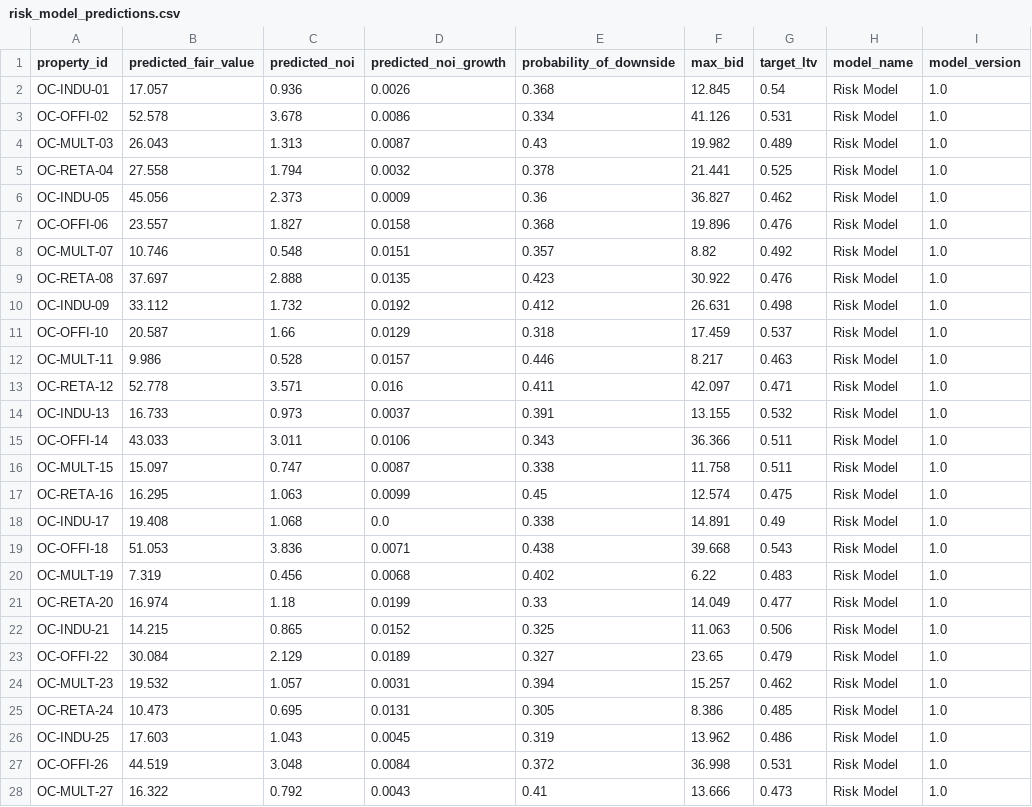
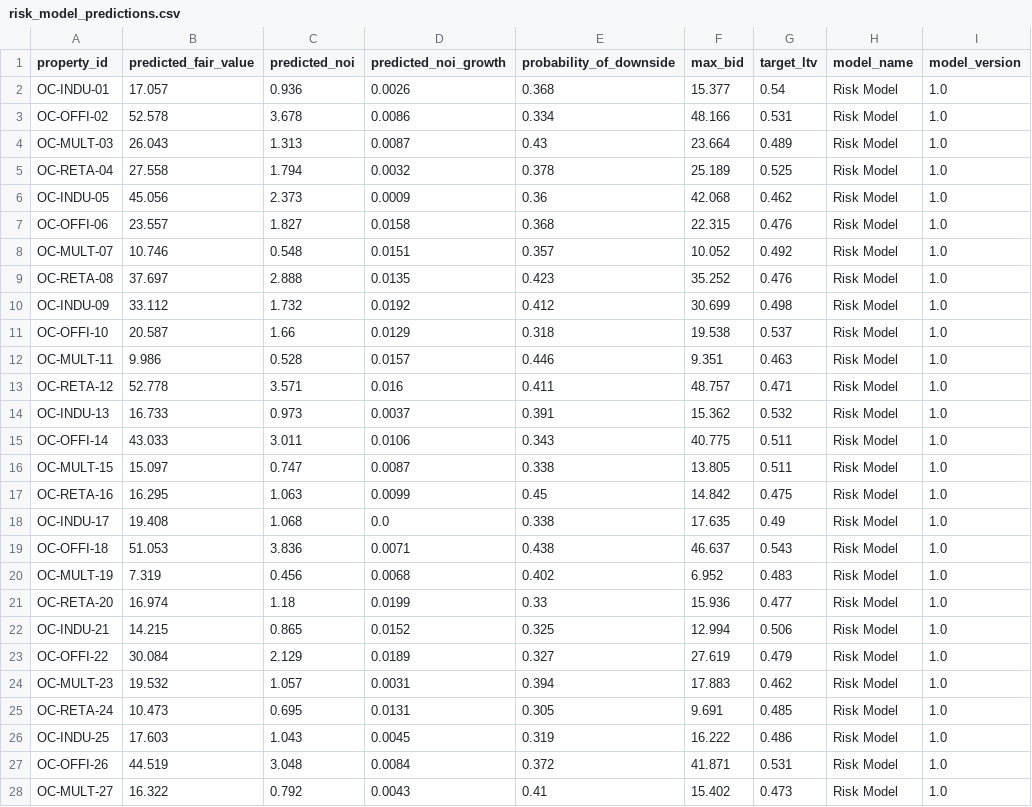
Before and after one commit to Scott-Switzer/cre-investment-sim, a CSV file: demo_teams/risk_model_predictions.csv, drawn as a sheet; only a part is shown; the diff covers the shown part only; the diff names each change by its address in the sheet, - before the commit and + after, or states it on an @@ line.

```diff
--- a/demo_teams/risk_model_predictions.csv
+++ b/demo_teams/risk_model_predictions.csv
-F2 (max_bid): 12.845
+F2 (max_bid): 15.377
-F3 (max_bid): 41.126
+F3 (max_bid): 48.166
-F4 (max_bid): 19.982
+F4 (max_bid): 23.664
-F5 (max_bid): 21.441
+F5 (max_bid): 25.189
-F6 (max_bid): 36.827
+F6 (max_bid): 42.068
-F7 (max_bid): 19.896
+F7 (max_bid): 22.315
-F8 (max_bid): 8.82
+F8 (max_bid): 10.052
-F9 (max_bid): 30.922
+F9 (max_bid): 35.252
-F10 (max_bid): 26.631
+F10 (max_bid): 30.699
-F11 (max_bid): 17.459
+F11 (max_bid): 19.538
-F12 (max_bid): 8.217
+F12 (max_bid): 9.351
-F13 (max_bid): 42.097
+F13 (max_bid): 48.757
-F14 (max_bid): 13.155
+F14 (max_bid): 15.362
-F15 (max_bid): 36.366
+F15 (max_bid): 40.775
-F16 (max_bid): 11.758
+F16 (max_bid): 13.805
-F17 (max_bid): 12.574
+F17 (max_bid): 14.842
-F18 (max_bid): 14.891
+F18 (max_bid): 17.635
-F19 (max_bid): 39.668
+F19 (max_bid): 46.637
-F20 (max_bid): 6.22
+F20 (max_bid): 6.952
-F21 (max_bid): 14.049
+F21 (max_bid): 15.936
-F22 (max_bid): 11.063
+F22 (max_bid): 12.994
-F23 (max_bid): 23.65
+F23 (max_bid): 27.619
-F24 (max_bid): 15.257
+F24 (max_bid): 17.883
-F25 (max_bid): 8.386
+F25 (max_bid): 9.691
-F26 (max_bid): 13.962
+F26 (max_bid): 16.222
-F27 (max_bid): 36.998
+F27 (max_bid): 41.871
-F28 (max_bid): 13.666
+F28 (max_bid): 15.402
```
Also changed, not shown: 93 edited cells elsewhere in this file, demo_teams/growth_model_predictions.csv, demo_teams/noisy_model_predictions.csv, 40 other files.
